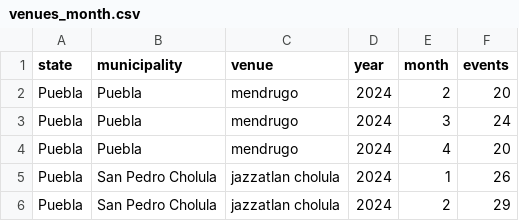
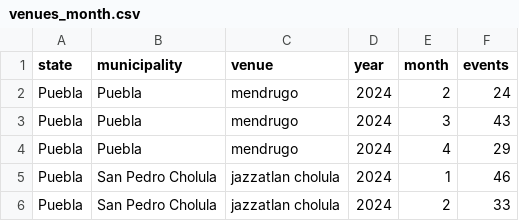
Before and after one commit to Mayari/mapa-musicas-pipeline, a CSV file: data/aggregations/venues_month.csv, drawn as a sheet.

```diff
--- a/data/aggregations/venues_month.csv
+++ b/data/aggregations/venues_month.csv
@@ -1,6 +1,6 @@
 state,municipality,venue,year,month,events
-Puebla,Puebla,mendrugo,2024,2,20
-Puebla,Puebla,mendrugo,2024,3,24
-Puebla,Puebla,mendrugo,2024,4,20
-Puebla,San Pedro Cholula,jazzatlan cholula,2024,1,26
-Puebla,San Pedro Cholula,jazzatlan cholula,2024,2,29
+Puebla,Puebla,mendrugo,2024,2,24
+Puebla,Puebla,mendrugo,2024,3,43
+Puebla,Puebla,mendrugo,2024,4,29
+Puebla,San Pedro Cholula,jazzatlan cholula,2024,1,46
+Puebla,San Pedro Cholula,jazzatlan cholula,2024,2,33
```
Also changed, not shown: 3 other files.
